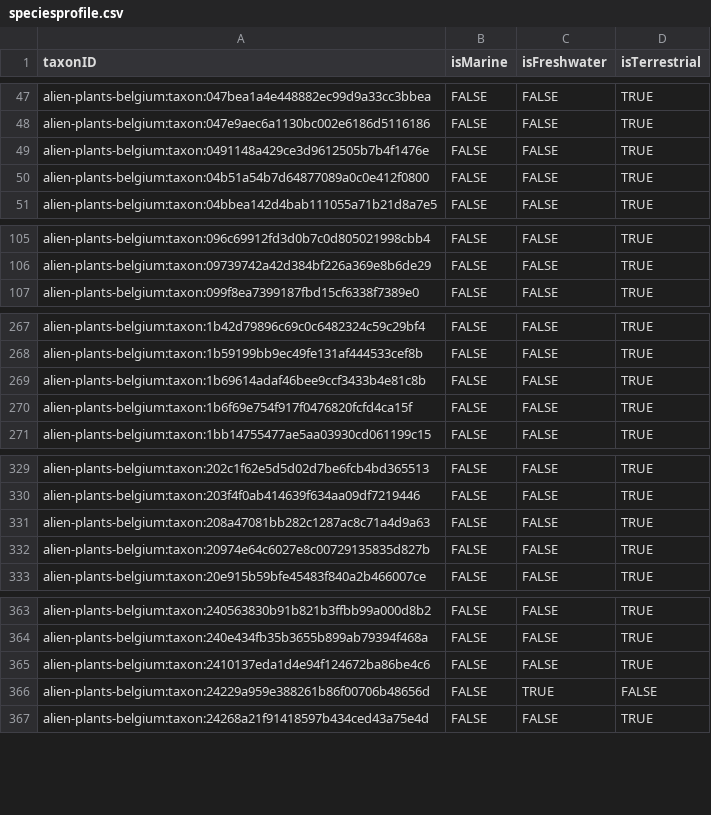
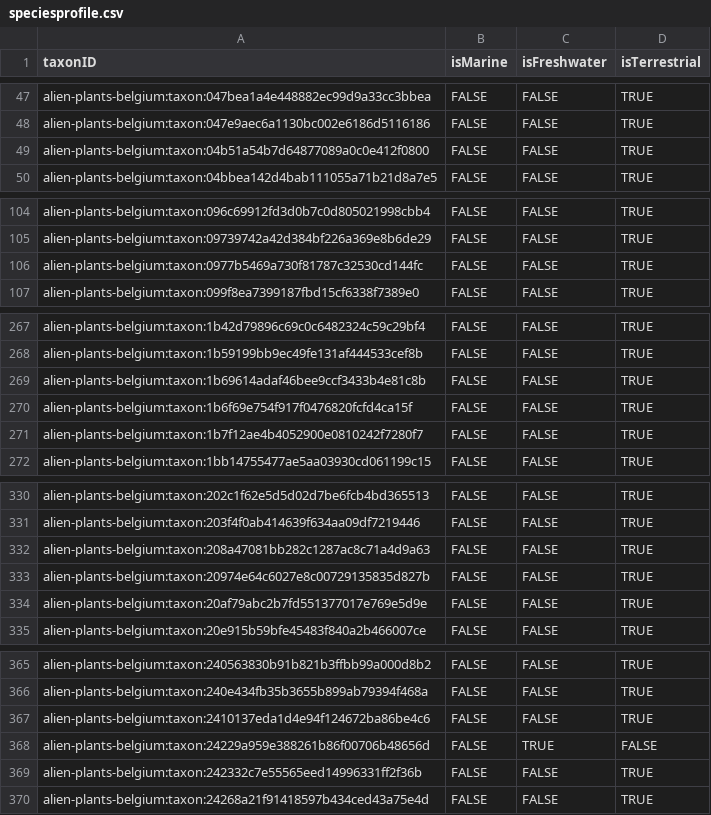
Before and after one commit to trias-project/alien-plants-belgium, a CSV file: data/processed/speciesprofile.csv, drawn as a sheet; only a part is shown, gaps mark what is left out; removed rows and columns are numbered as before the commit, all else as after; the diff covers the shown part only; the diff names each change by its address in the sheet, - before the commit and + after, or states it on an @@ line.

```diff
--- a/data/processed/speciesprofile.csv
+++ b/data/processed/speciesprofile.csv
-row 49: alien-plants-belgium:taxon:0491148a429ce3d9612505b7b4f1476e | FALSE | FALSE | TRUE
+row 106: alien-plants-belgium:taxon:0977b5469a730f81787c32530cd144fc | FALSE | FALSE | TRUE
+row 271: alien-plants-belgium:taxon:1b7f12ae4b4052900e0810242f7280f7 | FALSE | FALSE | TRUE
+row 334: alien-plants-belgium:taxon:20af79abc2b7fd551377017e769e5d9e | FALSE | FALSE | TRUE
+row 369: alien-plants-belgium:taxon:242332c7e55565eed14996331ff2f36b | FALSE | FALSE | TRUE
```
Also changed, not shown: 21 added rows and 2 removed rows elsewhere in this file, data/processed/distribution.csv, data/processed/taxon.csv, 1 other file.
